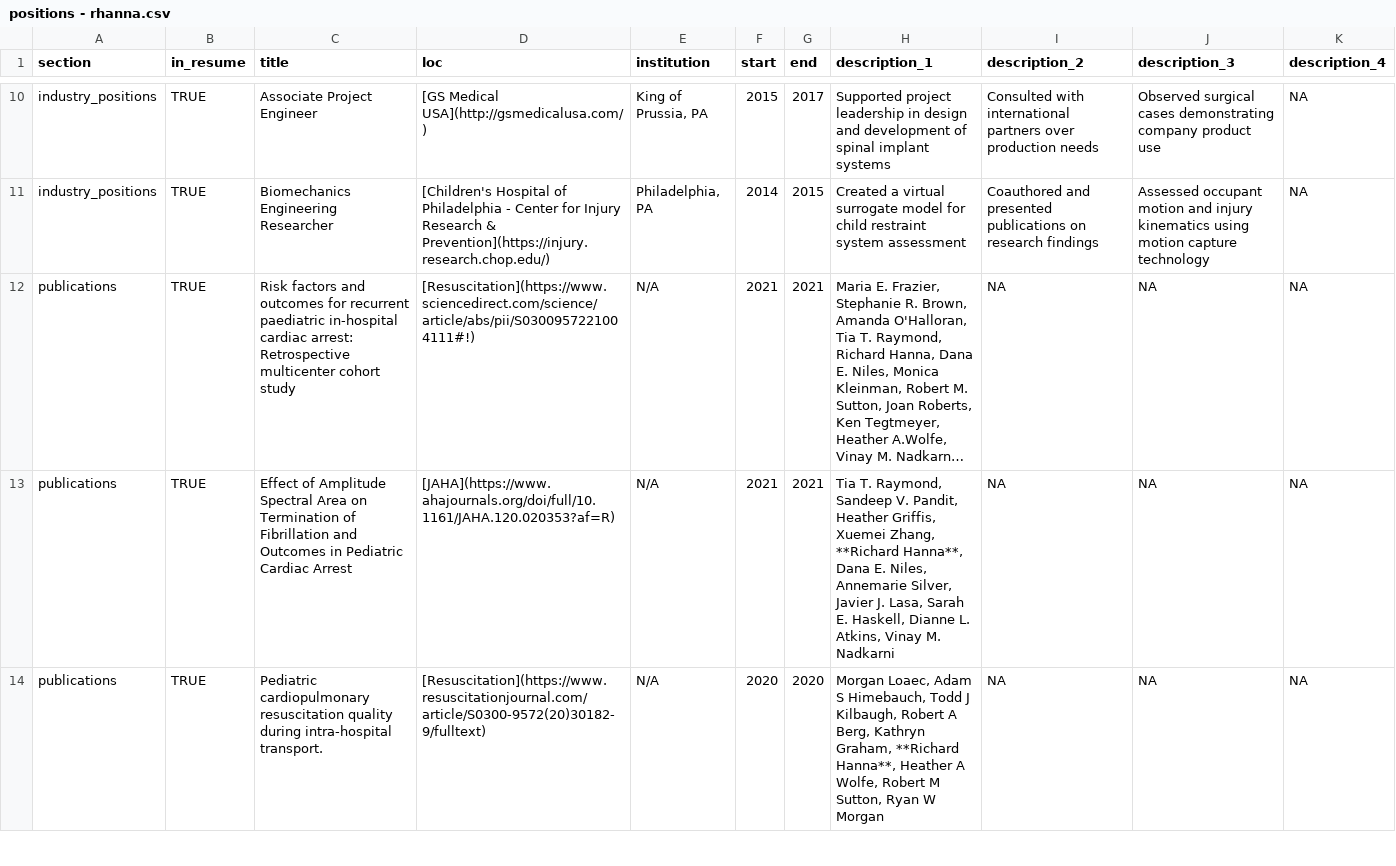
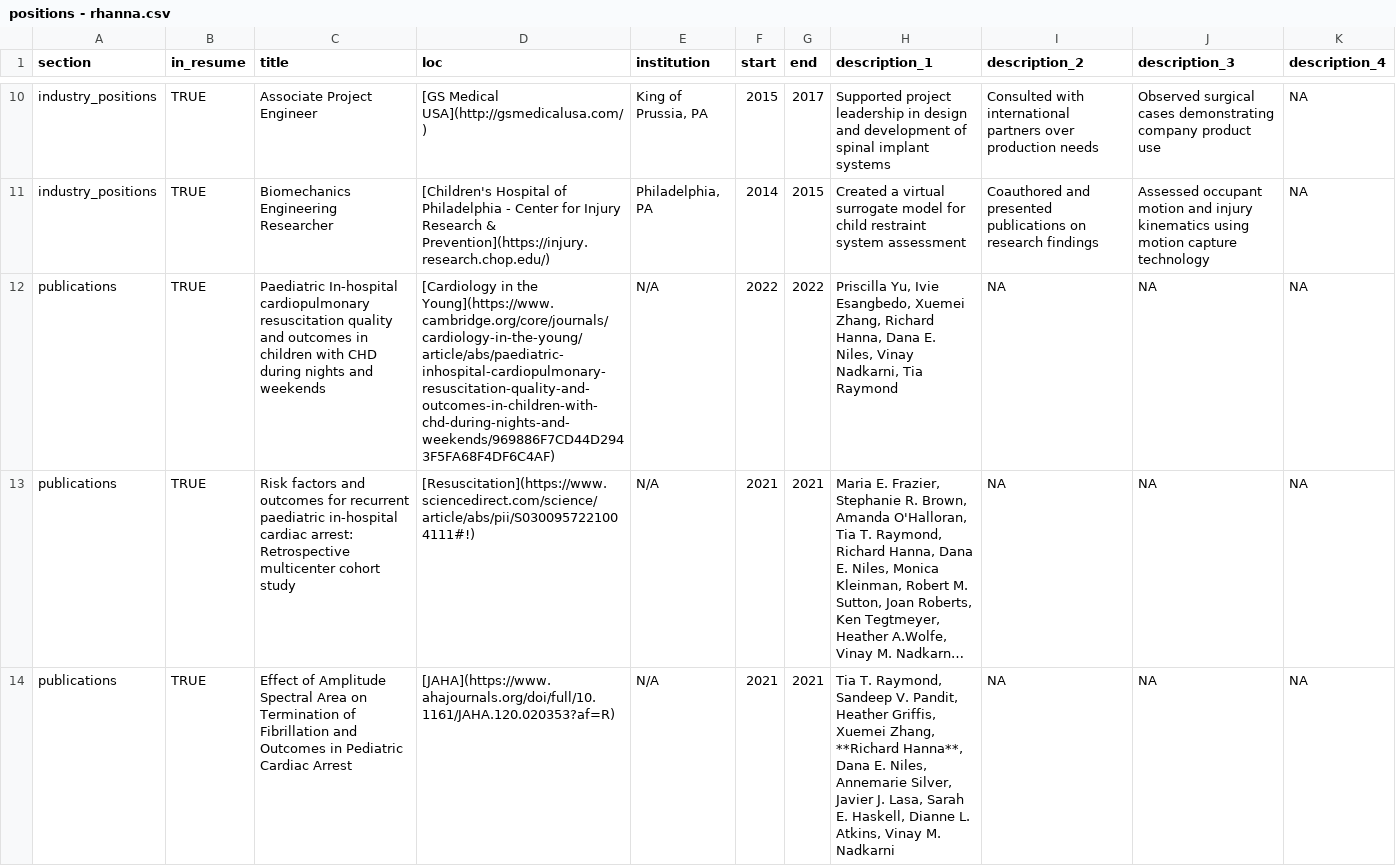
Before and after one commit to rsh52/RHanna-Resume, a CSV file: positions - rhanna.csv, drawn as a sheet; only a part is shown, gaps mark what is left out; the shorter side is filled out with more unchanged rows; long unchanged cells end in …; the diff names each change by its address in the sheet, - before the commit and + after, or states it on an @@ line.

Commit message:
Update with cardiology publication

```diff
--- a/positions - rhanna.csv
+++ b/positions - rhanna.csv
+row 12: publications | TRUE | Paediatric In-hospital cardiopulmonary resuscitation quality and outcomes in children with CHD during nights and weekends | [Cardiology in the Young](https://www.cambridge.org/core/journals/cardiology-in-the-young/article/abs/paediatric-inhospital-cardiopulmonary-resuscitation-quality-and-outcomes-in-children-with-chd-during-nights-and-weekends/969886F7CD44D2943F5FA68F4DF6C4AF) | N/A | 2022 | 2022 | Priscilla Yu, Ivie Esangbedo, Xuemei Zhang, Richard Hanna, Dana E. Niles, Vinay Nadkarni, Tia Raymond | NA | NA | NA
```
Also changed, not shown: 3 other files.
